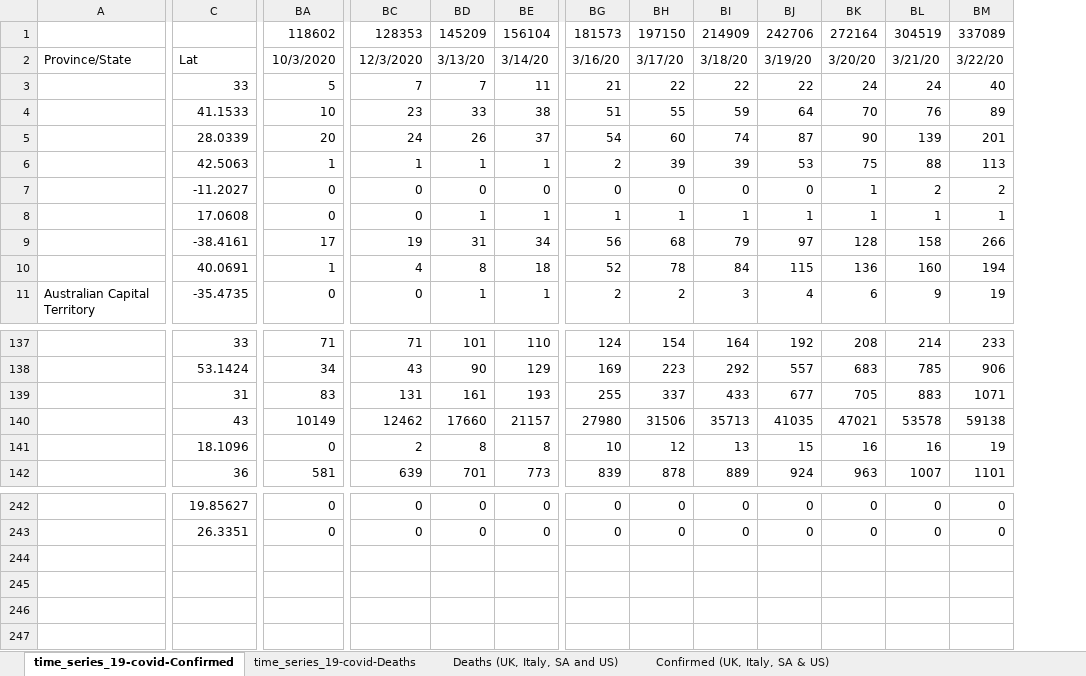
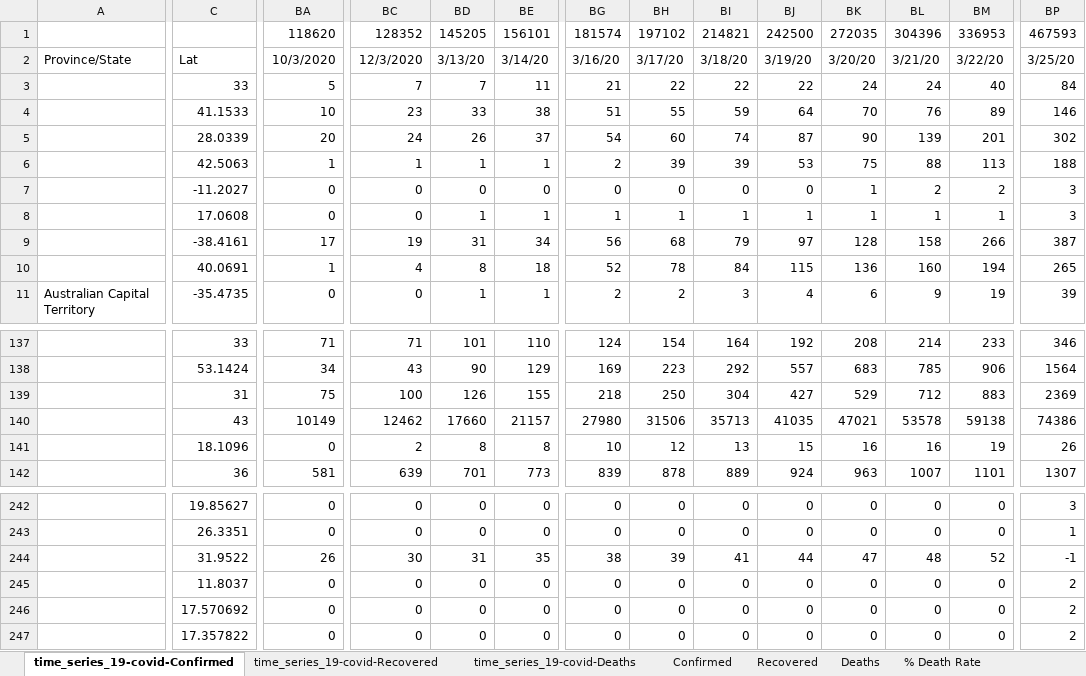
Before and after one commit to hotmailtestuser/COVID-19, an Excel workbook: csse_covid_19_data/csse_covid_19_time_series/MyStats.xlsx, sheet time_series_19-covid-Confirmed, drawn as a sheet; only a part is shown, gaps mark what is left out; values as stored, in another font and other column widths than the file's, no borders; rows hold the shown columns only; the diff covers the shown part only; the diff names each change by its address in the sheet, - before the commit and + after, or states it on an @@ line.

Commit message:
added recovered back in (as data now available) and recalculated death rate based on known outcomes

```diff
--- a/csse_covid_19_data/csse_covid_19_time_series/MyStats.xlsx (sheet time_series_19-covid-Confirmed)
+++ b/csse_covid_19_data/csse_covid_19_time_series/MyStats.xlsx (sheet time_series_19-covid-Confirmed)
-sheet tab: Deaths (UK, Italy, SA and US)
+sheet tab: Deaths
-sheet tab: Confirmed (UK, Italy, SA & US)
+sheet tab: Confirmed
+sheet tab: time_series_19-covid-Recovered
+sheet tab: Recovered
+sheet tab: % Death Rate
@@ sheet tab order changed: time_series_19-covid-Confirmed | time_series_19-covid-Recovered | time_series_19-covid-Deaths | Confirmed | Recovered | Deaths | % Death Rate @@
+column BP, rows 1-11: 467593 | 3/25/20 | 84 | 146 | 302 | 188 | 3 | 3 | 387 | 265 | 39; rows 137-142: 346 | 1564 | 2369 | 74386 | 26 | 1307; rows 242-243: 3 | 1
-BA1: 118602
+BA1: 118620
-BC1: 128353
+BC1: 128352
-BD1: 145209
+BD1: 145205
-BE1: 156104
+BE1: 156101
-BG1: 181573
+BG1: 181574
-BH1: 197150
+BH1: 197102
-BI1: 214909
+BI1: 214821
-BJ1: 242706
+BJ1: 242500
-BK1: 272164
+BK1: 272035
-BL1: 304519
+BL1: 304396
-BM1: 337089
+BM1: 336953
-BA139: 83
+BA139: 75
-BC139: 131
+BC139: 100
-BD139: 161
+BD139: 126
-BE139: 193
+BE139: 155
-BG139: 255
+BG139: 218
-BH139: 337
+BH139: 250
-BI139: 433
+BI139: 304
-BJ139: 677
+BJ139: 427
-BK139: 705
+BK139: 529
-BL139: 883
+BL139: 712
-BM139: 1071
+BM139: 883
+row 244:  | 31.9522 | 26 | 30 | 31 | 35 | 38 | 39 | 41 | 44 | 47 | 48 | 52 | -1
+row 245:  | 11.8037 | 0 | 0 | 0 | 0 | 0 | 0 | 0 | 0 | 0 | 0 | 0 | 2
+row 246:  | 17.570692 | 0 | 0 | 0 | 0 | 0 | 0 | 0 | 0 | 0 | 0 | 0 | 2
+row 247:  | 17.357822 | 0 | 0 | 0 | 0 | 0 | 0 | 0 | 0 | 0 | 0 | 0 | 2
```
Also changed, not shown: 11 edited cells elsewhere in this sheet, sheet time_series_19-covid-Deaths, sheet Confirmed, sheet Deaths, formulas that keep their value, charts or pictures.
